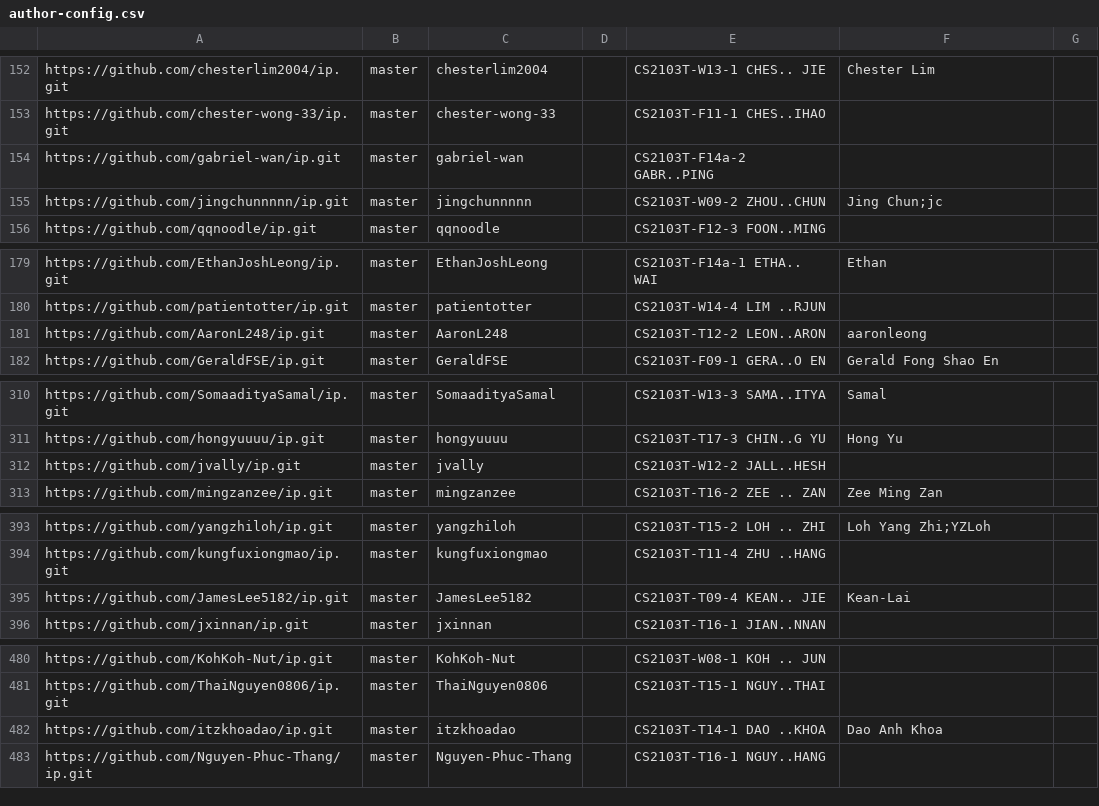
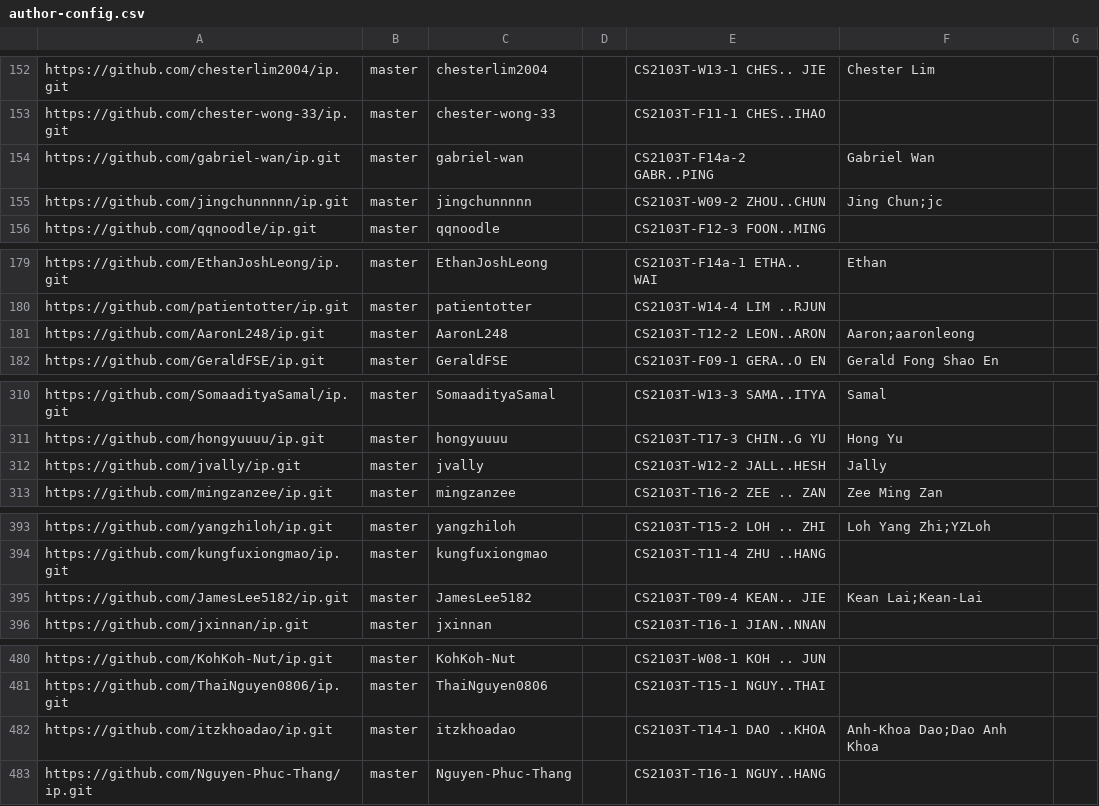
Before and after one commit to NUS-CS2103-AY2627-S1/ip-dashboard, a CSV file: config/author-config.csv, drawn as a sheet; only a part is shown, gaps mark what is left out; the diff covers the shown part only.

Commit message:
Update configs

```diff
--- a/config/author-config.csv
+++ b/config/author-config.csv
@@ -153,3 +153,3 @@ https://github.com/chesterlim2004/ip.git,master,chesterlim2004,,CS2103T-W13-1 CH
 https://github.com/chester-wong-33/ip.git,master,chester-wong-33,,CS2103T-F11-1 CHES..IHAO,,
-https://github.com/gabriel-wan/ip.git,master,gabriel-wan,,CS2103T-F14a-2 GABR..PING,,
+https://github.com/gabriel-wan/ip.git,master,gabriel-wan,,CS2103T-F14a-2 GABR..PING,Gabriel Wan,
 https://github.com/jingchunnnnn/ip.git,master,jingchunnnnn,,CS2103T-W09-2 ZHOU..CHUN,Jing Chun;jc,
@@ -180,3 +180,3 @@ https://github.com/EthanJoshLeong/ip.git,master,EthanJoshLeong,,CS2103T-F14a-1 E
 https://github.com/patientotter/ip.git,master,patientotter,,CS2103T-W14-4 LIM ..RJUN,,
-https://github.com/AaronL248/ip.git,master,AaronL248,,CS2103T-T12-2 LEON..ARON,aaronleong,
+https://github.com/AaronL248/ip.git,master,AaronL248,,CS2103T-T12-2 LEON..ARON,Aaron;aaronleong,
 https://github.com/GeraldFSE/ip.git,master,GeraldFSE,,CS2103T-F09-1 GERA..O EN,Gerald Fong Shao En,
@@ -311,3 +311,3 @@ https://github.com/SomaadityaSamal/ip.git,master,SomaadityaSamal,,CS2103T-W13-3
 https://github.com/hongyuuuu/ip.git,master,hongyuuuu,,CS2103T-T17-3 CHIN..G YU,Hong Yu,
-https://github.com/jvally/ip.git,master,jvally,,CS2103T-W12-2 JALL..HESH,,
+https://github.com/jvally/ip.git,master,jvally,,CS2103T-W12-2 JALL..HESH,Jally,
 https://github.com/mingzanzee/ip.git,master,mingzanzee,,CS2103T-T16-2 ZEE .. ZAN,Zee Ming Zan,
@@ -394,3 +394,3 @@ https://github.com/yangzhiloh/ip.git,master,yangzhiloh,,CS2103T-T15-2 LOH .. ZHI
 https://github.com/kungfuxiongmao/ip.git,master,kungfuxiongmao,,CS2103T-T11-4 ZHU ..HANG,,
-https://github.com/JamesLee5182/ip.git,master,JamesLee5182,,CS2103T-T09-4 KEAN.. JIE,Kean-Lai,
+https://github.com/JamesLee5182/ip.git,master,JamesLee5182,,CS2103T-T09-4 KEAN.. JIE,Kean Lai;Kean-Lai,
 https://github.com/jxinnan/ip.git,master,jxinnan,,CS2103T-T16-1 JIAN..NNAN,,
@@ -481,3 +481,3 @@ https://github.com/KohKoh-Nut/ip.git,master,KohKoh-Nut,,CS2103T-W08-1 KOH .. JUN
 https://github.com/ThaiNguyen0806/ip.git,master,ThaiNguyen0806,,CS2103T-T15-1 NGUY..THAI,,
-https://github.com/itzkhoadao/ip.git,master,itzkhoadao,,CS2103T-T14-1 DAO ..KHOA,Dao Anh Khoa,
+https://github.com/itzkhoadao/ip.git,master,itzkhoadao,,CS2103T-T14-1 DAO ..KHOA,Anh-Khoa Dao;Dao Anh Khoa,
 https://github.com/Nguyen-Phuc-Thang/ip.git,master,Nguyen-Phuc-Thang,,CS2103T-T16-1 NGUY..HANG,,
```
Also changed, not shown: 1 edited cell elsewhere in this file.
